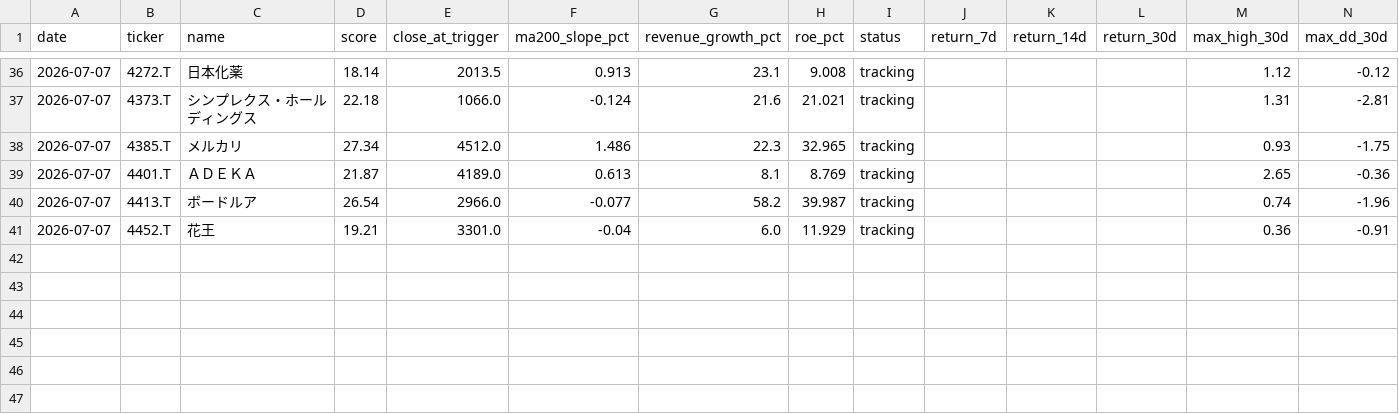
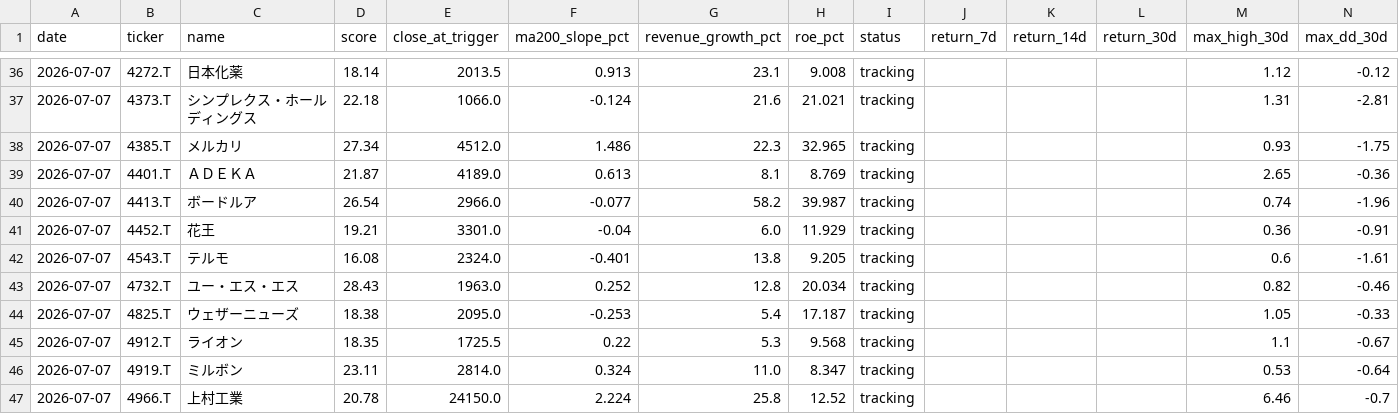
Before and after one commit to naoyann3/long-term-screener, a CSV file: results/candidate_history.csv, drawn as a sheet; only a part is shown, gaps mark what is left out.

```diff
--- a/results/candidate_history.csv
+++ b/results/candidate_history.csv
@@ -41 +41,7 @@
 2026-07-07,4452.T,花王,19.21,3301.0,-0.04,6.0,11.929,tracking,,,,0.36,-0.91
+2026-07-07,4543.T,テルモ,16.08,2324.0,-0.401,13.8,9.205,tracking,,,,0.6,-1.61
+2026-07-07,4732.T,ユー・エス・エス,28.43,1963.0,0.252,12.8,20.034,tracking,,,,0.82,-0.46
+2026-07-07,4825.T,ウェザーニューズ,18.38,2095.0,-0.253,5.4,17.187,tracking,,,,1.05,-0.33
+2026-07-07,4912.T,ライオン,18.35,1725.5,0.22,5.3,9.568,tracking,,,,1.1,-0.67
+2026-07-07,4919.T,ミルボン,23.11,2814.0,0.324,11.0,8.347,tracking,,,,0.53,-0.64
+2026-07-07,4966.T,上村工業,20.78,24150.0,2.224,25.8,12.52,tracking,,,,6.46,-0.7
```
Also changed, not shown: long_term_watchlist.csv, results/long_term_tracking/2026-07-07_tracking.csv, 3 other files.
